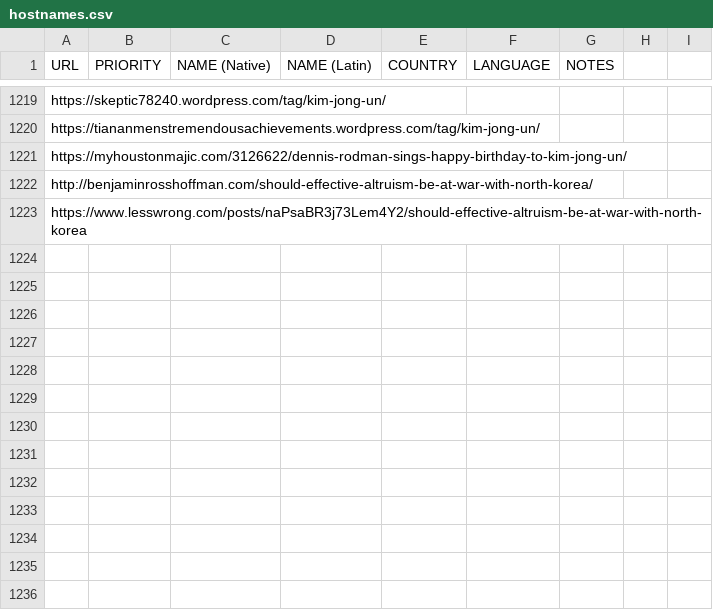
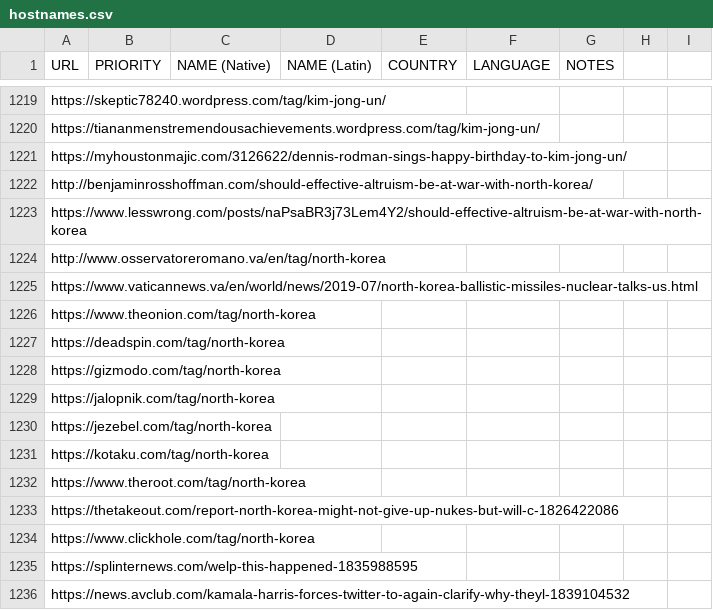
Before and after one commit to mikeizbicki/NovichenkoBot, a CSV file: inputs/hostnames.csv, drawn as a sheet; only a part is shown, gaps mark what is left out.

Commit message:
more hostnames

```diff
--- a/inputs/hostnames.csv
+++ b/inputs/hostnames.csv
@@ -1223 +1223,14 @@ http://benjaminrosshoffman.com/should-effective-altruism-be-at-war-with-north-ko
 https://www.lesswrong.com/posts/naPsaBR3j73Lem4Y2/should-effective-altruism-be-at-war-with-north-korea,,,,,,,,
+http://www.osservatoreromano.va/en/tag/north-korea,,,,,,,,
+https://www.vaticannews.va/en/world/news/2019-07/north-korea-ballistic-missiles-nuclear-talks-us.html,,,,,,,,
+https://www.theonion.com/tag/north-korea,,,,,,,,
+https://deadspin.com/tag/north-korea,,,,,,,,
+https://gizmodo.com/tag/north-korea,,,,,,,,
+https://jalopnik.com/tag/north-korea,,,,,,,,
+https://jezebel.com/tag/north-korea,,,,,,,,
+https://kotaku.com/tag/north-korea,,,,,,,,
+https://www.theroot.com/tag/north-korea,,,,,,,,
+https://thetakeout.com/report-north-korea-might-not-give-up-nukes-but-will-c-1826422086,,,,,,,,
+https://www.clickhole.com/tag/north-korea,,,,,,,,
+https://splinternews.com/welp-this-happened-1835988595,,,,,,,,
+https://news.avclub.com/kamala-harris-forces-twitter-to-again-clarify-why-theyl-1839104532,,,,,,,,
```
